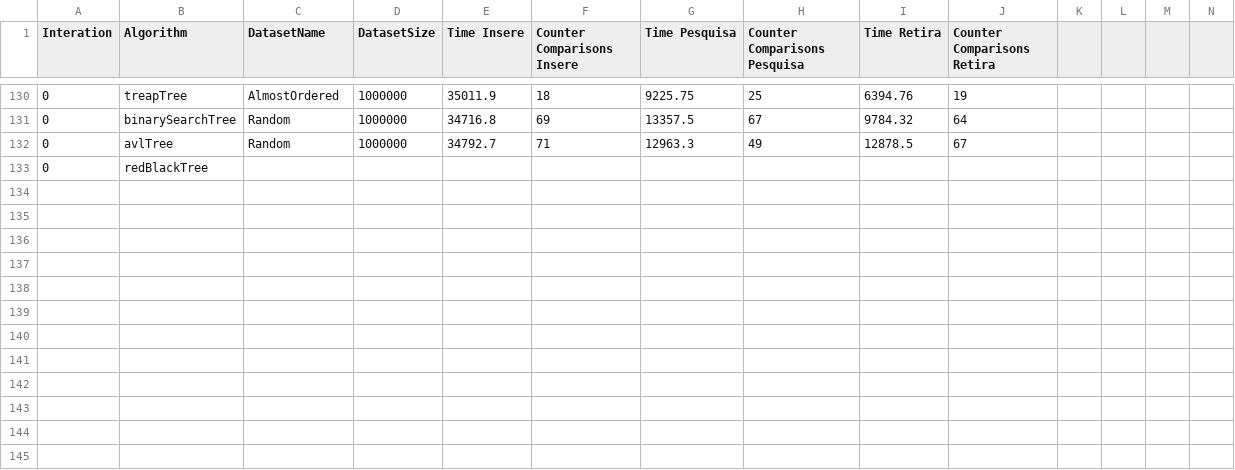
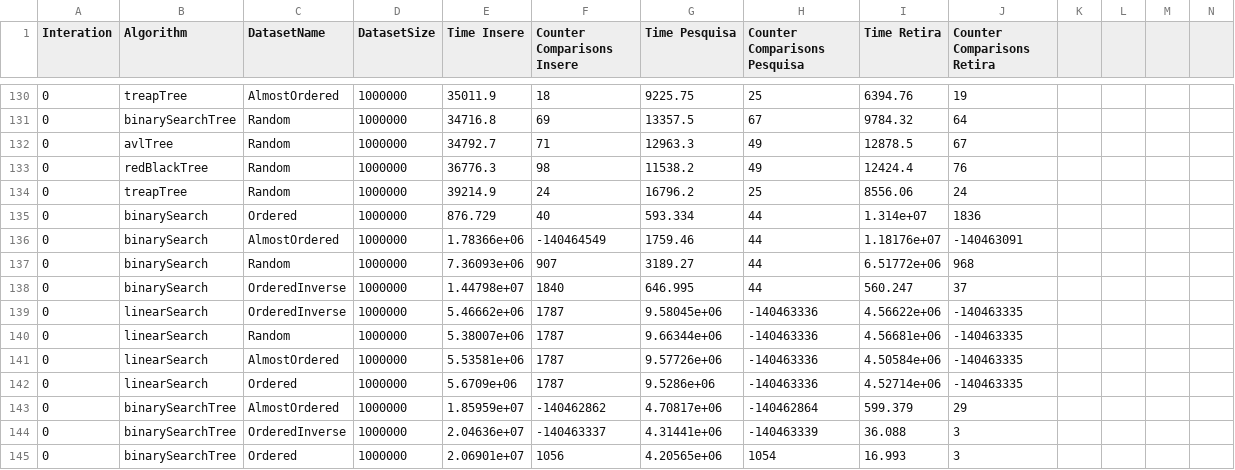
Before and after one commit to Leonardo-Neves/AnaliseAlgoritmosEstruturaDadosOrdenacaoP2inC, a CSV file: 0.csv, drawn as a sheet; only a part is shown, gaps mark what is left out; removed rows and columns are numbered as before the commit, all else as after; rows hold the shown columns only; the diff names each change by its address in the sheet, - before the commit and + after, or states it on an @@ line.

```diff
--- a/0.csv
+++ b/0.csv
-row 133: 0 | redBlackTree
+row 133: 0 | redBlackTree | Random | 1000000 | 36776.3 | 98 | 11538.2 | 49 | 12424.4 | 76
+row 134: 0 | treapTree | Random | 1000000 | 39214.9 | 24 | 16796.2 | 25 | 8556.06 | 24
+row 135: 0 | binarySearch | Ordered | 1000000 | 876.729 | 40 | 593.334 | 44 | 1.314e+07 | 1836
+row 136: 0 | binarySearch | AlmostOrdered | 1000000 | 1.78366e+06 | -140464549 | 1759.46 | 44 | 1.18176e+07 | -140463091
+row 137: 0 | binarySearch | Random | 1000000 | 7.36093e+06 | 907 | 3189.27 | 44 | 6.51772e+06 | 968
+row 138: 0 | binarySearch | OrderedInverse | 1000000 | 1.44798e+07 | 1840 | 646.995 | 44 | 560.247 | 37
+row 139: 0 | linearSearch | OrderedInverse | 1000000 | 5.46662e+06 | 1787 | 9.58045e+06 | -140463336 | 4.56622e+06 | -140463335
+row 140: 0 | linearSearch | Random | 1000000 | 5.38007e+06 | 1787 | 9.66344e+06 | -140463336 | 4.56681e+06 | -140463335
+row 141: 0 | linearSearch | AlmostOrdered | 1000000 | 5.53581e+06 | 1787 | 9.57726e+06 | -140463336 | 4.50584e+06 | -140463335
+row 142: 0 | linearSearch | Ordered | 1000000 | 5.6709e+06 | 1787 | 9.5286e+06 | -140463336 | 4.52714e+06 | -140463335
+row 143: 0 | binarySearchTree | AlmostOrdered | 1000000 | 1.85959e+07 | -140462862 | 4.70817e+06 | -140462864 | 599.379 | 29
+row 144: 0 | binarySearchTree | OrderedInverse | 1000000 | 2.04636e+07 | -140463337 | 4.31441e+06 | -140463339 | 36.088 | 3
+row 145: 0 | binarySearchTree | Ordered | 1000000 | 2.06901e+07 | 1056 | 4.20565e+06 | 1054 | 16.993 | 3
```
Also changed, not shown: 3 other files.
